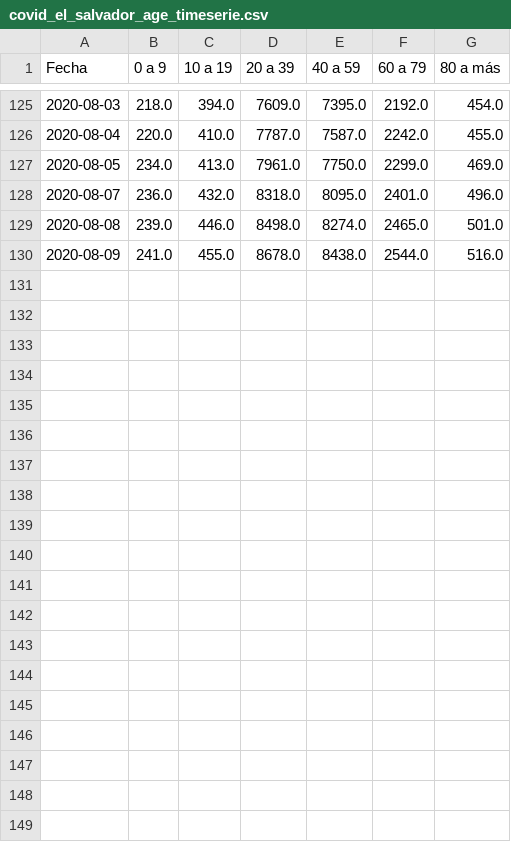
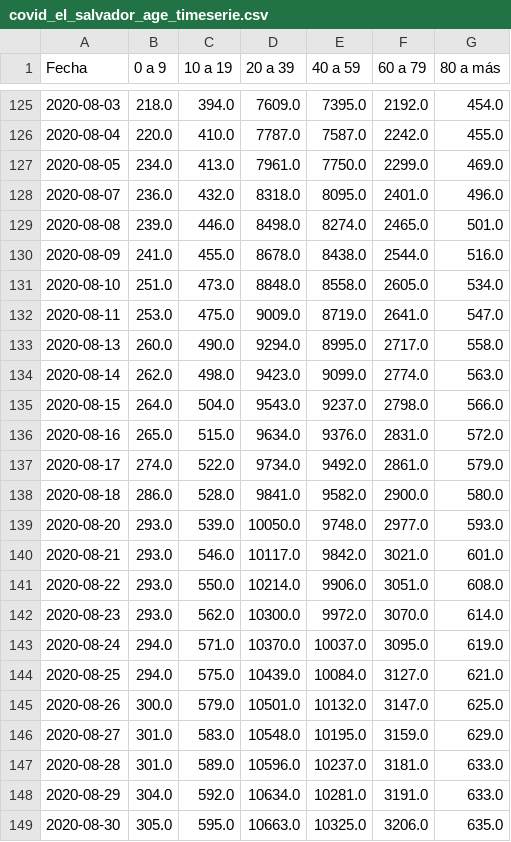
Before and after one commit to elenocastro/elenocastro.github.io, a CSV file: databases/covid_el_salvador/covid_el_salvador_age_timeserie.csv, drawn as a sheet; only a part is shown, gaps mark what is left out.

```diff
--- a/databases/covid_el_salvador/covid_el_salvador_age_timeserie.csv
+++ b/databases/covid_el_salvador/covid_el_salvador_age_timeserie.csv
@@ -130 +130,20 @@ Fecha,0 a 9,10 a 19,20 a 39,40 a 59,60 a 79,80 a más
 2020-08-09,241.0,455.0,8678.0,8438.0,2544.0,516.0
+2020-08-10,251.0,473.0,8848.0,8558.0,2605.0,534.0
+2020-08-11,253.0,475.0,9009.0,8719.0,2641.0,547.0
+2020-08-13,260.0,490.0,9294.0,8995.0,2717.0,558.0
+2020-08-14,262.0,498.0,9423.0,9099.0,2774.0,563.0
+2020-08-15,264.0,504.0,9543.0,9237.0,2798.0,566.0
+2020-08-16,265.0,515.0,9634.0,9376.0,2831.0,572.0
+2020-08-17,274.0,522.0,9734.0,9492.0,2861.0,579.0
+2020-08-18,286.0,528.0,9841.0,9582.0,2900.0,580.0
+2020-08-20,293.0,539.0,10050.0,9748.0,2977.0,593.0
+2020-08-21,293.0,546.0,10117.0,9842.0,3021.0,601.0
+2020-08-22,293.0,550.0,10214.0,9906.0,3051.0,608.0
+2020-08-23,293.0,562.0,10300.0,9972.0,3070.0,614.0
+2020-08-24,294.0,571.0,10370.0,10037.0,3095.0,619.0
+2020-08-25,294.0,575.0,10439.0,10084.0,3127.0,621.0
+2020-08-26,300.0,579.0,10501.0,10132.0,3147.0,625.0
+2020-08-27,301.0,583.0,10548.0,10195.0,3159.0,629.0
+2020-08-28,301.0,589.0,10596.0,10237.0,3181.0,633.0
+2020-08-29,304.0,592.0,10634.0,10281.0,3191.0,633.0
+2020-08-30,305.0,595.0,10663.0,10325.0,3206.0,635.0
```
Also changed, not shown: databases/covid_el_salvador/covid_el_salvador_patients_timeserie.csv, databases/covid_el_salvador/covid_el_salvador_sex_timeserie.csv, 22 other files.
